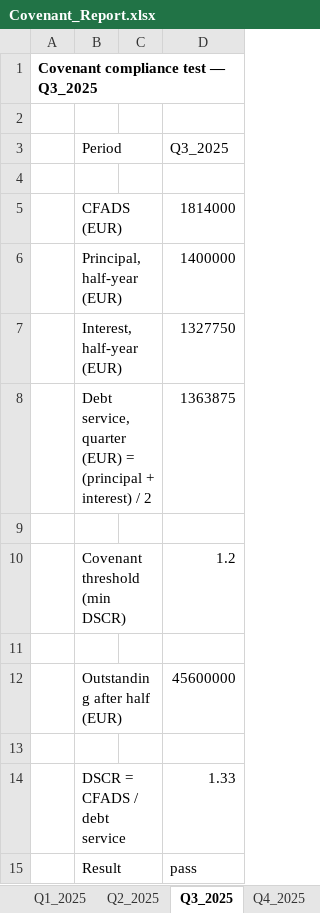
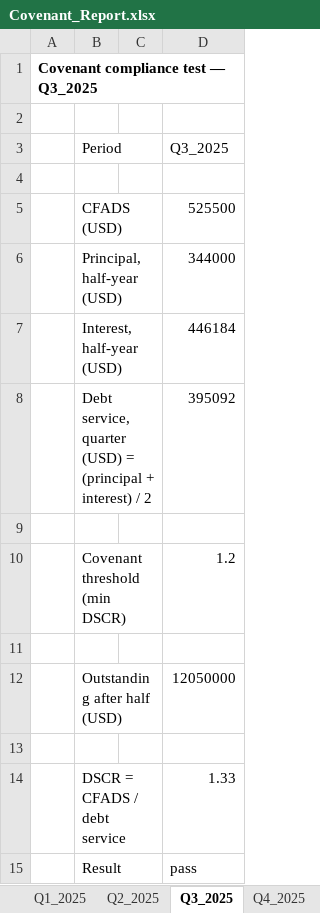
Before and after one commit to ntoydem/company-ai, an Excel workbook: seed_data/excel/Covenant_Report.xlsx, sheet Q3_2025, drawn as a sheet; values as stored, in another font and other column widths than the file's, no borders; removed rows and columns are numbered as before the commit, all else as after; the diff names each change by its address in the sheet, - before the commit and + after, or states it on an @@ line.

```diff
--- a/seed_data/excel/Covenant_Report.xlsx (sheet Q3_2025)
+++ b/seed_data/excel/Covenant_Report.xlsx (sheet Q3_2025)
-row 5:  | CFADS (EUR) |  | 1814000
-row 6:  | Principal, half-year (EUR) |  | 1400000
-row 7:  | Interest, half-year (EUR) |  | 1327750
-row 8:  | Debt service, quarter (EUR) = (principal + interest) / 2 |  | 1363875
+row 5:  | CFADS (USD) |  | 525500
+row 6:  | Principal, half-year (USD) |  | 344000
+row 7:  | Interest, half-year (USD) |  | 446184
+row 8:  | Debt service, quarter (USD) = (principal + interest) / 2 |  | 395092
-row 12:  | Outstanding after half (EUR) |  | 45600000
+row 12:  | Outstanding after half (USD) |  | 12050000
```
Also changed, not shown: sheet Q4_2025, sheet Q1_2026, sheet Q2_2026, sheet Q1_2024, sheet Q2_2024, sheet Q3_2024, 5 more sheets, seed_data/excel/Budget_vs_Actual_2026.xlsx, seed_data/excel/Financial_Model_2026.xlsx, 37 other files.
